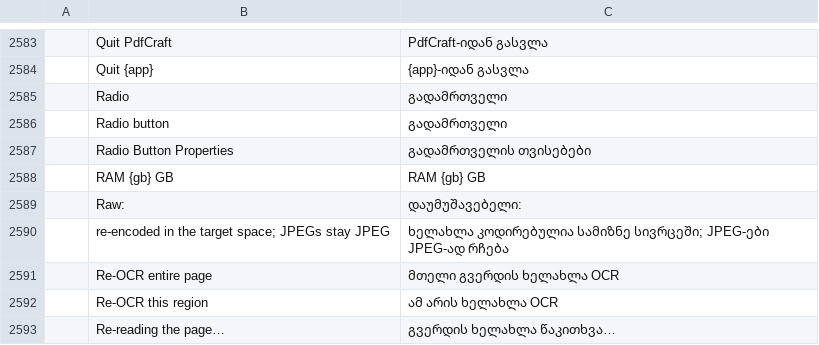
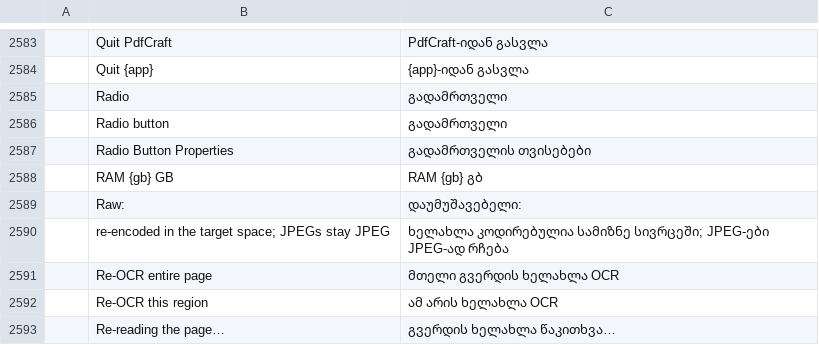
Before and after one commit to devius/craft-i18n, a TSV file: locales/ka/pdfcraft.tsv, drawn as a sheet; only a part is shown, gaps mark what is left out; the diff names each change by its address in the sheet, - before the commit and + after, or states it on an @@ line.

```diff
--- a/locales/ka/pdfcraft.tsv
+++ b/locales/ka/pdfcraft.tsv
-C2588: RAM {gb} GB
+C2588: RAM {gb} გბ
```
